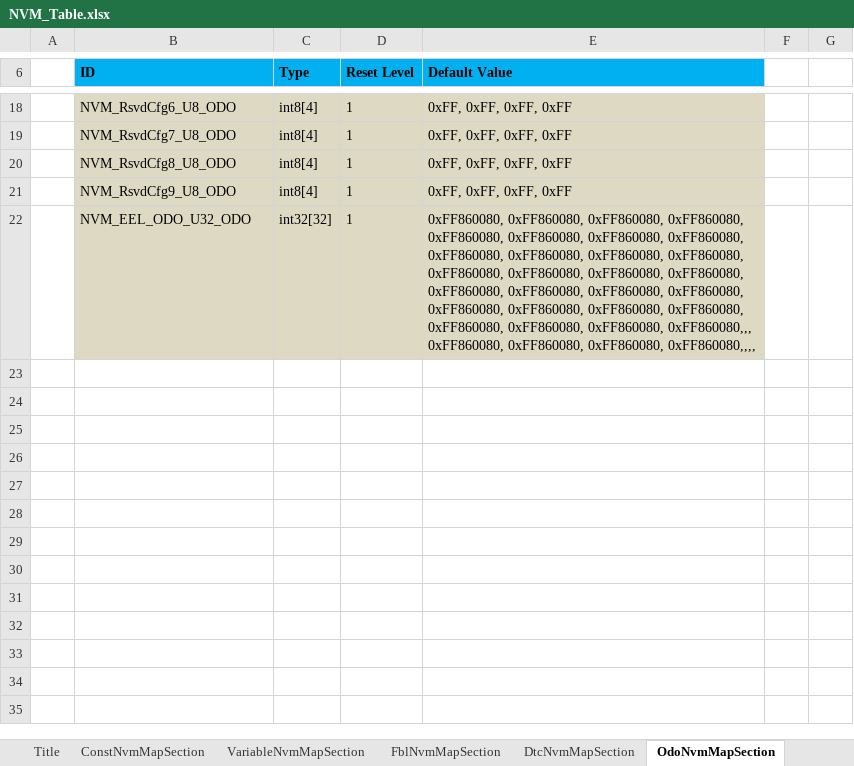
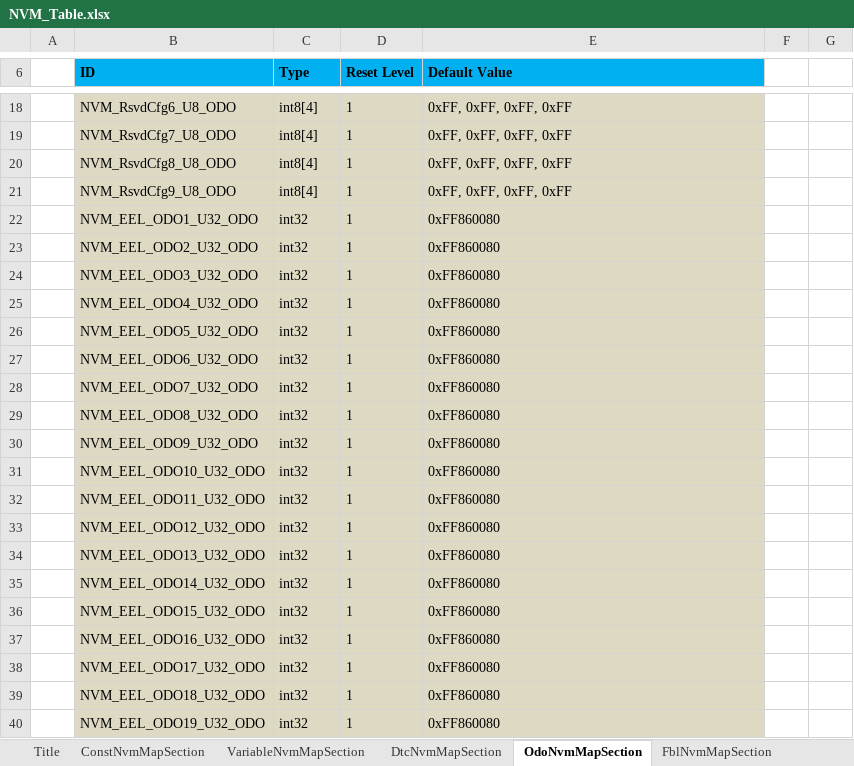
Before and after one commit to niujianlong/MyPythonProject, an Excel workbook: NVMConfig/res/NVM_Table.xlsx, sheet OdoNvmMapSection, drawn as a sheet; only a part is shown, gaps mark what is left out; values as stored, in another font and other column widths than the file's, no borders; ↵ is a line break in a cell; the diff covers the shown part only; the diff names each change by its address in the sheet, - before the commit and + after, or states it on an @@ line.

```diff
--- a/NVMConfig/res/NVM_Table.xlsx (sheet OdoNvmMapSection)
+++ b/NVMConfig/res/NVM_Table.xlsx (sheet OdoNvmMapSection)
@@ sheet tab order changed: Title | ConstNvmMapSection | VariableNvmMapSection | DtcNvmMapSection | OdoNvmMapSection | FblNvmMapSection @@
-B22 (ID): NVM_EEL_ODO_U32_ODO
+B22 (ID): NVM_EEL_ODO1_U32_ODO
-C22 (Type): int32[32]
+C22 (Type): int32
-E22 (Default Value): 0xFF860080, 0xFF860080, 0xFF860080, 0xFF860080, ↵ 0xFF860080, 0xFF860080, 0xFF860080, 0xFF860080, ↵ 0xFF860080, 0xFF860080, 0xFF860080, 0xFF860080, ↵ 0xFF860080, 0xFF860080, 0xFF860080, 0xFF860080, ↵ 0xFF860080, 0xFF860080, 0xFF860080, 0xFF860080, ↵ 0xFF860080, 0xFF860080, 0xFF860080, 0xFF860080, ↵ 0xFF860080, 0xFF860080, 0xFF860080, 0xFF860080,,, ↵ 0xFF860080, 0xFF860080, 0xFF860080, 0xFF860080,,,,
+E22 (Default Value): 0xFF860080
+row 23:  | NVM_EEL_ODO2_U32_ODO | int32 | 1 | 0xFF860080
+row 24:  | NVM_EEL_ODO3_U32_ODO | int32 | 1 | 0xFF860080
+row 25:  | NVM_EEL_ODO4_U32_ODO | int32 | 1 | 0xFF860080
+row 26:  | NVM_EEL_ODO5_U32_ODO | int32 | 1 | 0xFF860080
+row 27:  | NVM_EEL_ODO6_U32_ODO | int32 | 1 | 0xFF860080
+row 28:  | NVM_EEL_ODO7_U32_ODO | int32 | 1 | 0xFF860080
+row 29:  | NVM_EEL_ODO8_U32_ODO | int32 | 1 | 0xFF860080
+row 30:  | NVM_EEL_ODO9_U32_ODO | int32 | 1 | 0xFF860080
+row 31:  | NVM_EEL_ODO10_U32_ODO | int32 | 1 | 0xFF860080
+row 32:  | NVM_EEL_ODO11_U32_ODO | int32 | 1 | 0xFF860080
+row 33:  | NVM_EEL_ODO12_U32_ODO | int32 | 1 | 0xFF860080
+row 34:  | NVM_EEL_ODO13_U32_ODO | int32 | 1 | 0xFF860080
+row 35:  | NVM_EEL_ODO14_U32_ODO | int32 | 1 | 0xFF860080
+row 36:  | NVM_EEL_ODO15_U32_ODO | int32 | 1 | 0xFF860080
+row 37:  | NVM_EEL_ODO16_U32_ODO | int32 | 1 | 0xFF860080
+row 38:  | NVM_EEL_ODO17_U32_ODO | int32 | 1 | 0xFF860080
+row 39:  | NVM_EEL_ODO18_U32_ODO | int32 | 1 | 0xFF860080
+row 40:  | NVM_EEL_ODO19_U32_ODO | int32 | 1 | 0xFF860080
```
Also changed, not shown: 13 added rows and 1 edited cell elsewhere in this sheet, sheet VariableNvmMapSection, sheet FblNvmMapSection, sheet DtcNvmMapSection, 2 other files.
